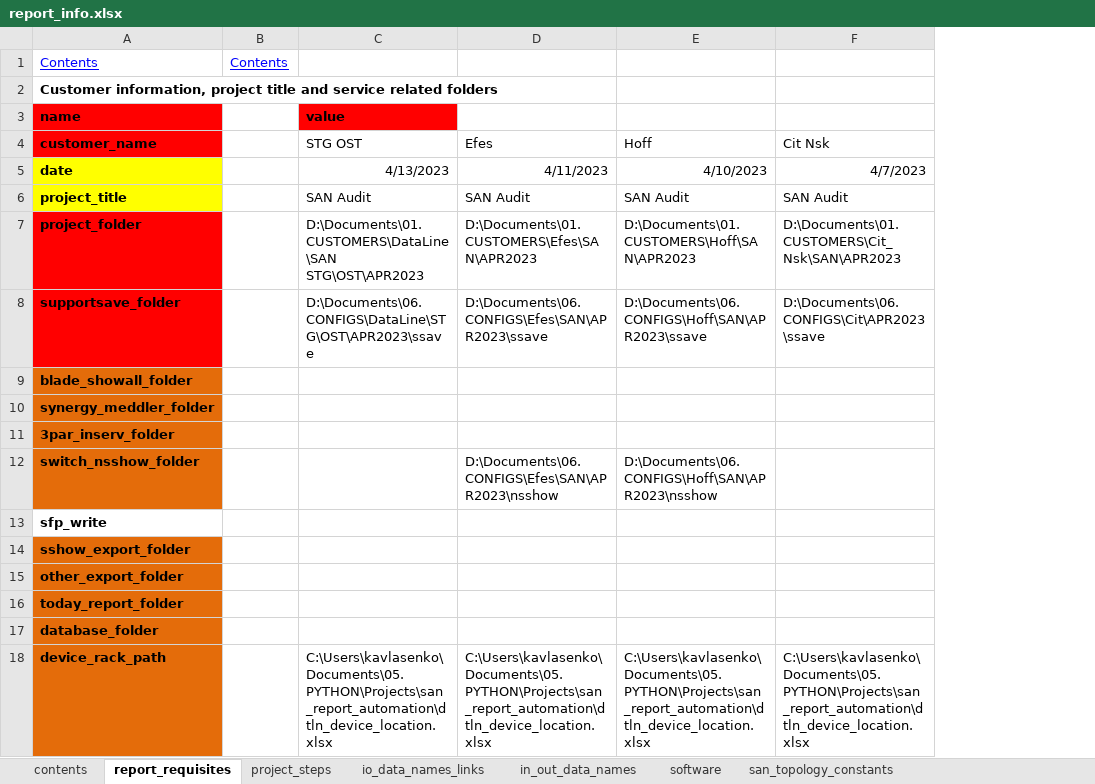
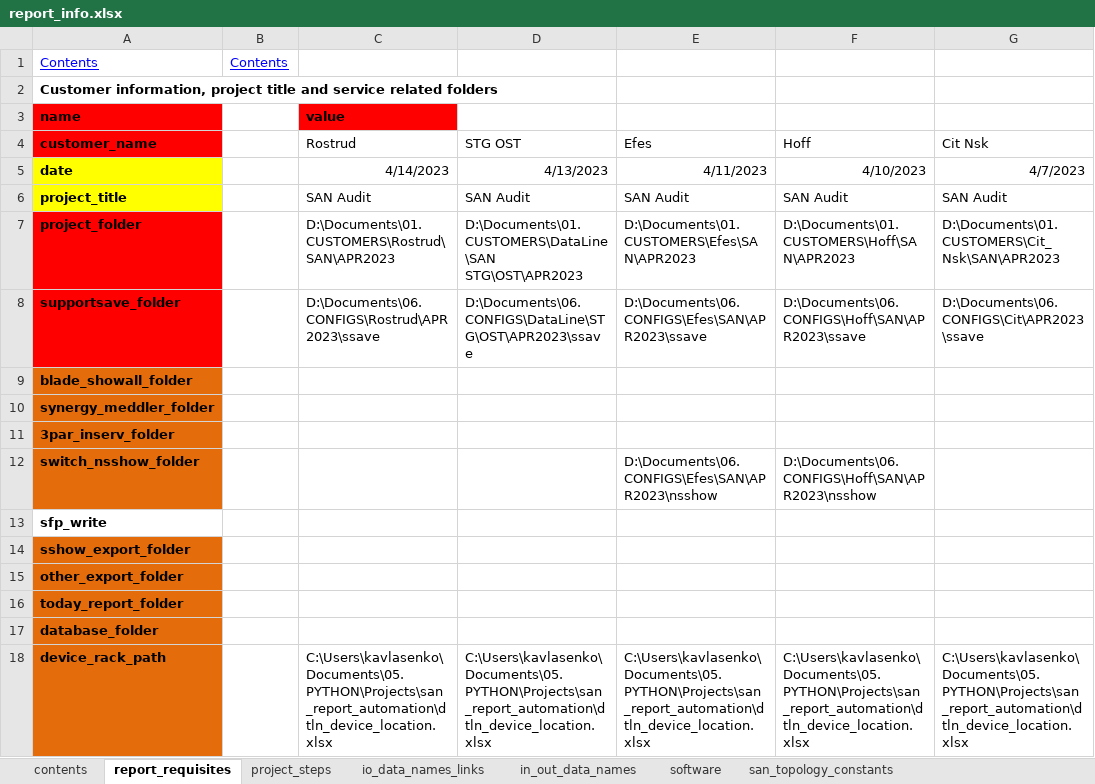
Before and after one commit to KonstantinAlxVlasenko/san_report_automation, an Excel workbook: report_info.xlsx, sheet report_requisites, drawn as a sheet; only a part is shown; values as stored, in another font and other column widths than the file's, no borders; addresses are those after the commit; the diff names each change by its address in the sheet, - before the commit and + after, or states it on an @@ line.

```diff
--- a/report_info.xlsx (sheet report_requisites)
+++ b/report_info.xlsx (sheet report_requisites)
+column C, rows 3-18: value | Rostrud | 4/14/2023 | SAN Audit | D:\Documents\01.CUSTOMERS\Rostrud\SAN\APR2023 | D:\Documents\06.CONFIGS\Rostrud\APR2023\ssave |  |  |  |  |  |  |  |  |  | C:\Users\kavlasenko\Documents\05.PYTHON\Projects\san_report_automation\dtln_device_location.xlsx
-D3: value
+D3: (empty)
-D3 fill: #FF0000
+D3 fill: none
```
Also changed, not shown: sheet project_steps, dtln_device_location.xlsx, 4 other files.
